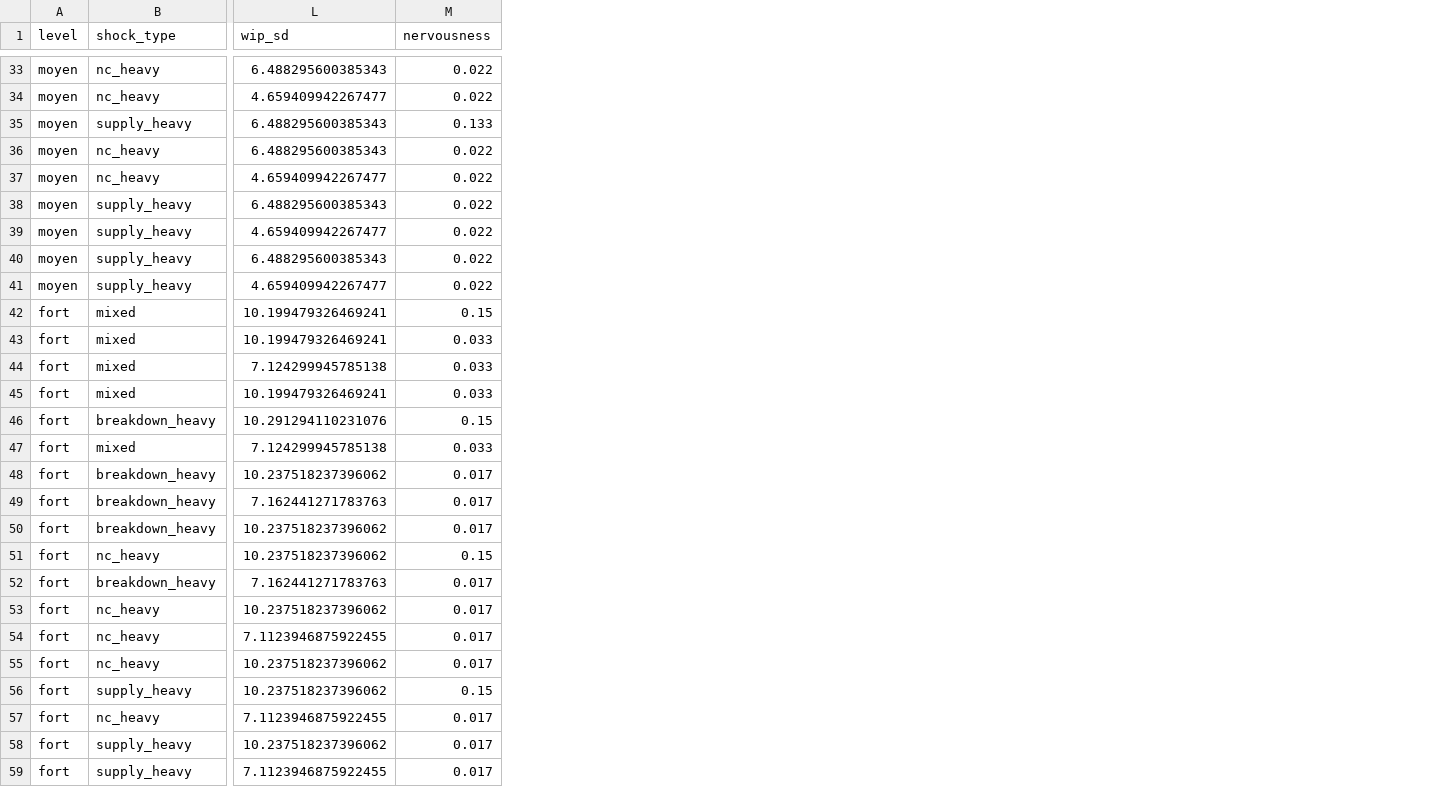
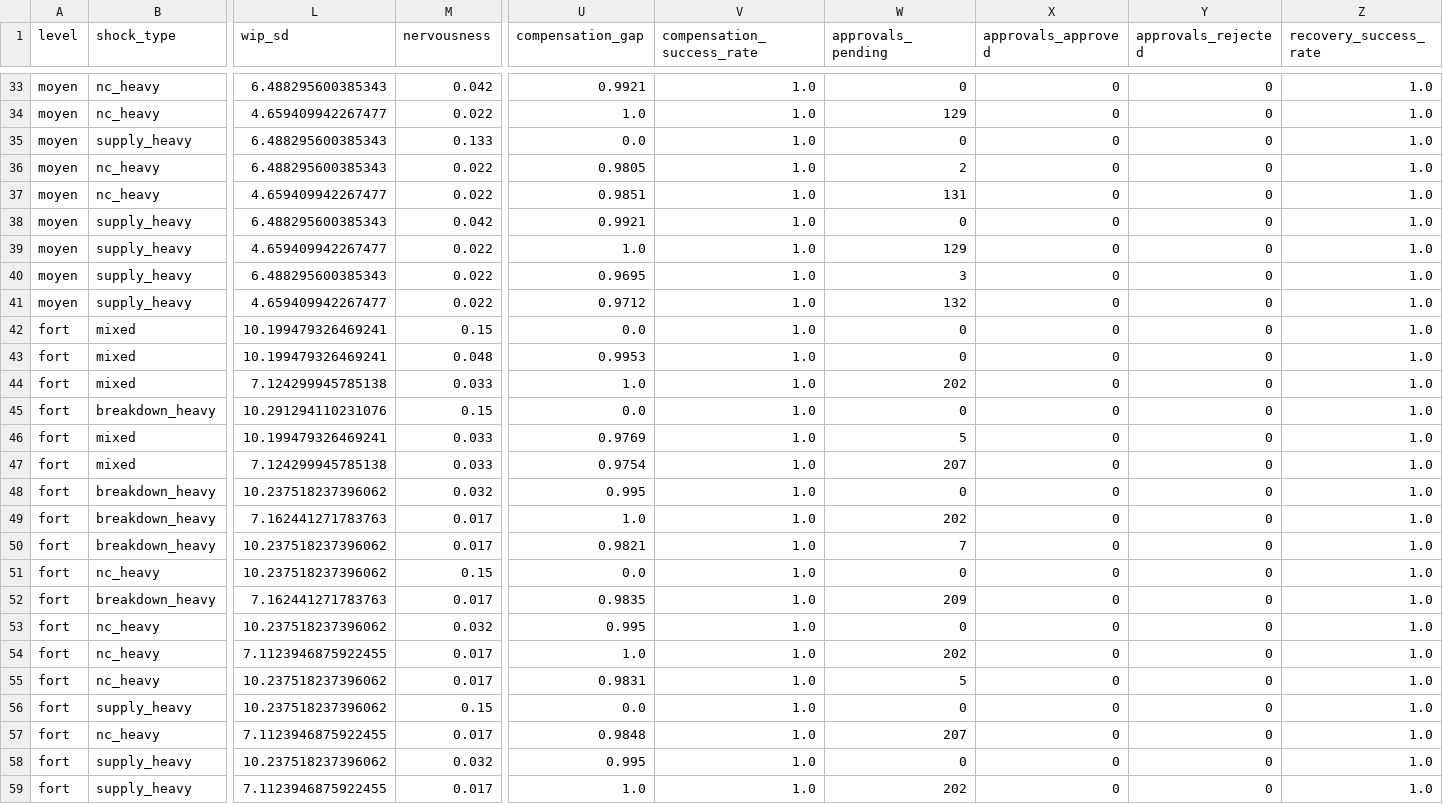
Before and after one commit to redatazi71/Pilotage-flux, a CSV file: docs/master_v2_runs.csv, drawn as a sheet; only a part is shown, gaps mark what is left out; the diff covers the shown part only; the diff names each change by its address in the sheet, - before the commit and + after, or states it on an @@ line.

```diff
--- a/docs/master_v2_runs.csv
+++ b/docs/master_v2_runs.csv
+column U (compensation_gap), rows 33-44: 0.9921 | 1.0 | 0.0 | 0.9805 | 0.9851 | 0.9921 | 1.0 | 0.9695 | 0.9712 | 0.0 | 0.9953 | 1.0; rows 46-59: 0.9769 | 0.9754 | 0.995 | 1.0 | 0.9821 | 0.0 | 0.9835 | 0.995 | 1.0 | 0.9831 | 0.0 | 0.9848 | 0.995 | 1.0
+column V (compensation_success_rate), rows 33-44: all 1.0; rows 46-59: all 1.0
+column W (approvals_pending), rows 33-44: 0 | 129 | 0 | 2 | 131 | 0 | 129 | 3 | 132 | 0 | 0 | 202; rows 46-59: 5 | 207 | 0 | 202 | 7 | 0 | 209 | 0 | 202 | 5 | 0 | 207 | 0 | 202
+column X (approvals_approved), rows 33-44: all 0; rows 46-59: all 0
+column Y (approvals_rejected), rows 33-44: all 0; rows 46-59: all 0
+column Z (recovery_success_rate), rows 33-44: all 1.0; rows 46-59: all 1.0
-M33 (nervousness): 0.022
+M33 (nervousness): 0.042
-M38 (nervousness): 0.022
+M38 (nervousness): 0.042
-M43 (nervousness): 0.033
+M43 (nervousness): 0.048
@@ row 46 moved to row 45: fort @@
-M48 (nervousness): 0.017
+M48 (nervousness): 0.032
-M53 (nervousness): 0.017
+M53 (nervousness): 0.032
-M58 (nervousness): 0.017
+M58 (nervousness): 0.032
```
Also changed, not shown: 1 added row, 1 removed row, 7 moved rows and 17 edited cells elsewhere in this file, 4 other files.
